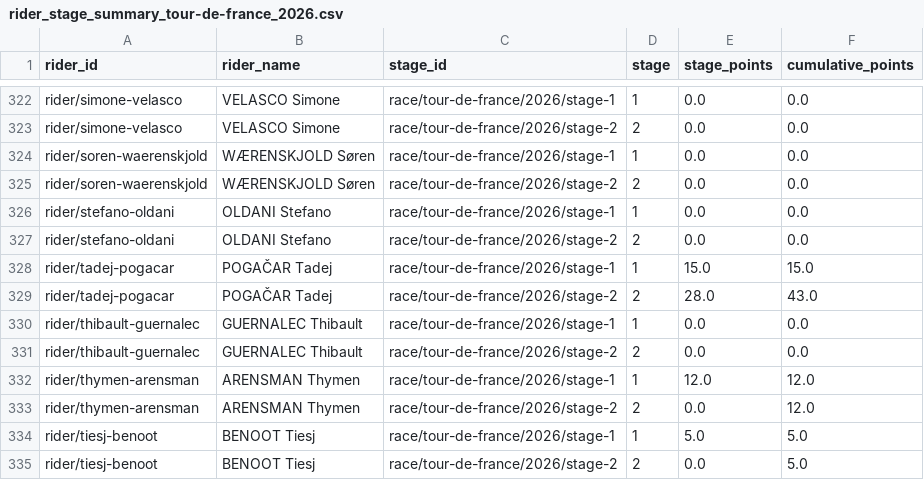
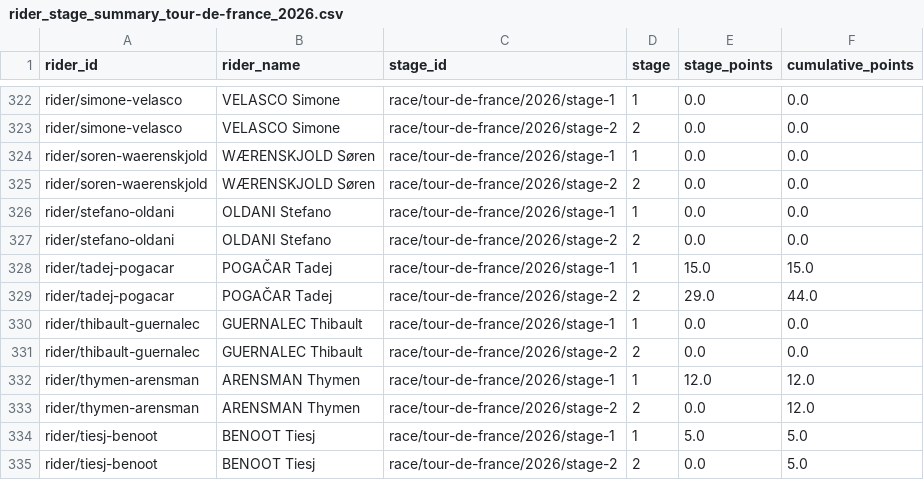
Before and after one commit to Thomassegers14/tourmanager-scraper, a CSV file: data/processed/points/rider_stage_summary_tour-de-france_2026.csv, drawn as a sheet; only a part is shown, gaps mark what is left out; the diff covers the shown part only.

```diff
--- a/data/processed/points/rider_stage_summary_tour-de-france_2026.csv
+++ b/data/processed/points/rider_stage_summary_tour-de-france_2026.csv
@@ -328,3 +328,3 @@ rider/stefano-oldani,OLDANI Stefano,race/tour-de-france/2026/stage-2,2,0.0,0.0
 rider/tadej-pogacar,POGAČAR Tadej,race/tour-de-france/2026/stage-1,1,15.0,15.0
-rider/tadej-pogacar,POGAČAR Tadej,race/tour-de-france/2026/stage-2,2,28.0,43.0
+rider/tadej-pogacar,POGAČAR Tadej,race/tour-de-france/2026/stage-2,2,29.0,44.0
 rider/thibault-guernalec,GUERNALEC Thibault,race/tour-de-france/2026/stage-1,1,0.0,0.0
```
Also changed, not shown: 10 edited cells elsewhere in this file, data/processed/ranking/ranking_by_stage_tour-de-france_2026.csv, data/processed/selections/selections_tour-de-france_2026.csv, 1 other file.
